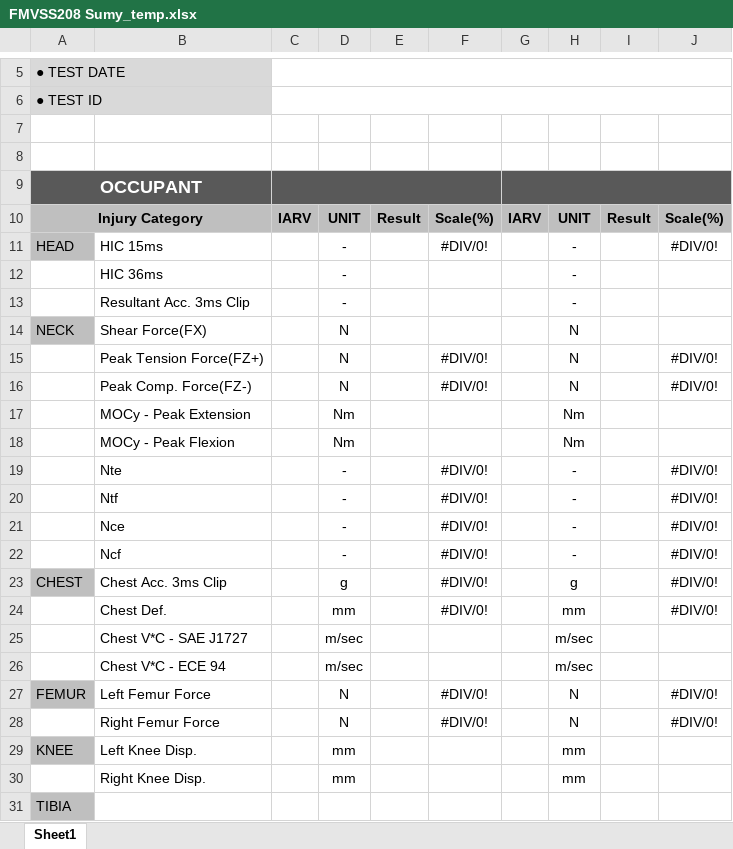
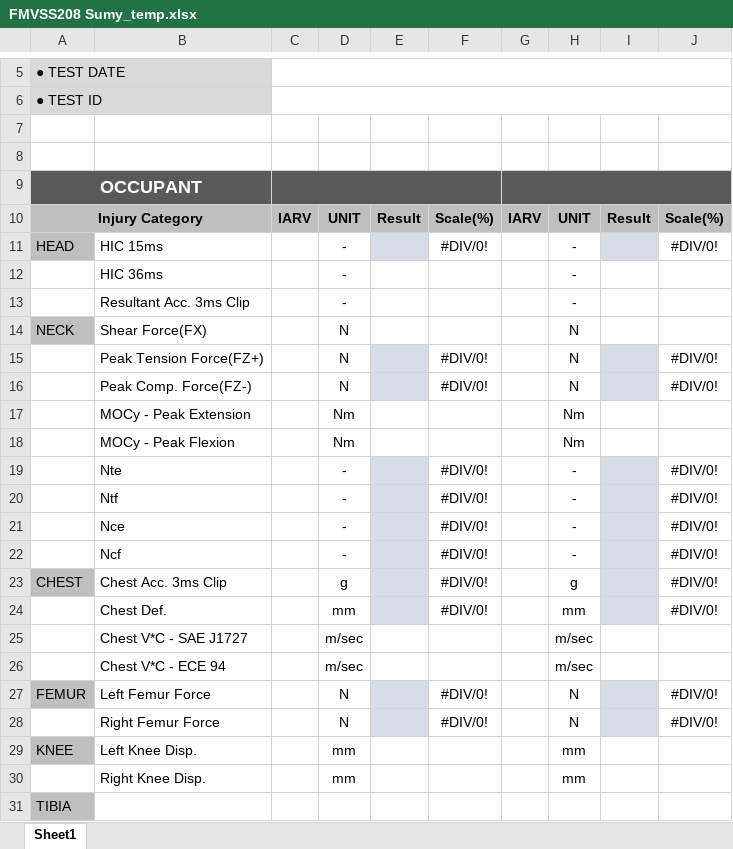
Before and after one commit to GCA21c/crashoutput, an Excel workbook: resources/templates/FMVSS208 Sumy_temp.xlsx, sheet Sheet1, drawn as a sheet; only a part is shown, gaps mark what is left out; values as stored, in another font and other column widths than the file's, no borders; conditional formats not drawn; the diff names each change by its address in the sheet, - before the commit and + after, or states it on an @@ line.

```diff
--- a/resources/templates/FMVSS208 Sumy_temp.xlsx (sheet Sheet1)
+++ b/resources/templates/FMVSS208 Sumy_temp.xlsx (sheet Sheet1)
-E11 fill: none
+E11 fill: #D6DCE5
-I11 fill: none
+I11 fill: #D6DCE5
-E15:E16 fill: none
+E15:E16 fill: #D6DCE5
-I15:I16 fill: none
+I15:I16 fill: #D6DCE5
-E19:E24 fill: none
+E19:E24 fill: #D6DCE5
-I19:I24 fill: none
+I19:I24 fill: #D6DCE5
-E27:E28 fill: none
+E27:E28 fill: #D6DCE5
-I27:I28 fill: none
+I27:I28 fill: #D6DCE5
```
Also changed, not shown: 6 other files.
